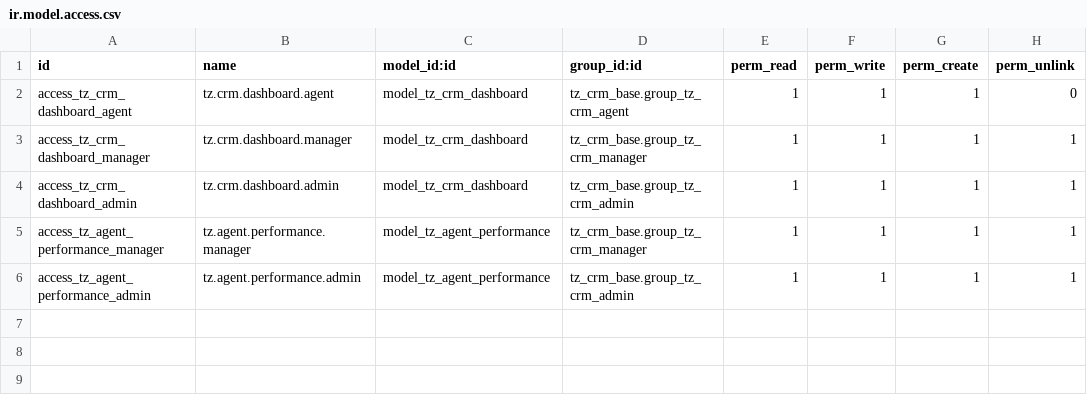
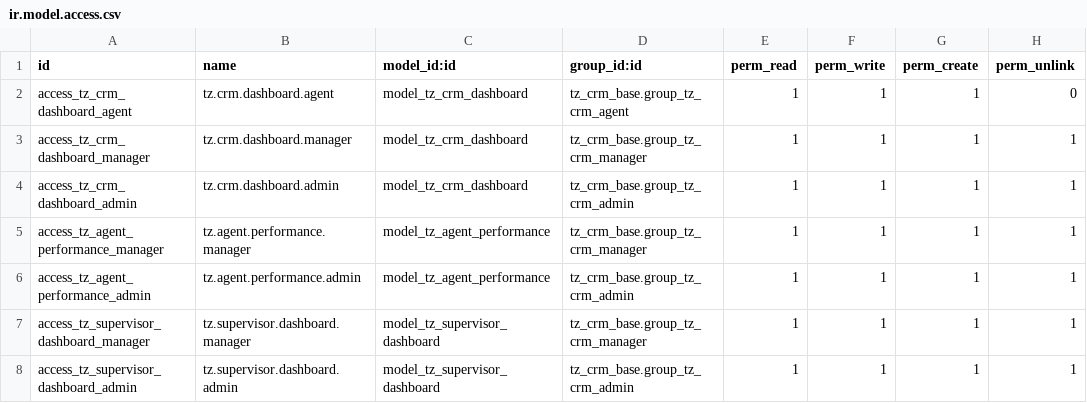
Before and after one commit to dawoodsadaqat/CRM-Docker, a CSV file: addons/tz_dashboard/security/ir.model.access.csv, drawn as a sheet.

```diff
--- a/addons/tz_dashboard/security/ir.model.access.csv
+++ b/addons/tz_dashboard/security/ir.model.access.csv
@@ -6 +6,3 @@ access_tz_agent_performance_manager,tz.agent.performance.manager,model_tz_agent_
 access_tz_agent_performance_admin,tz.agent.performance.admin,model_tz_agent_performance,tz_crm_base.group_tz_crm_admin,1,1,1,1
+access_tz_supervisor_dashboard_manager,tz.supervisor.dashboard.manager,model_tz_supervisor_dashboard,tz_crm_base.group_tz_crm_manager,1,1,1,1
+access_tz_supervisor_dashboard_admin,tz.supervisor.dashboard.admin,model_tz_supervisor_dashboard,tz_crm_base.group_tz_crm_admin,1,1,1,1
```
Also changed, not shown: 21 other files.
